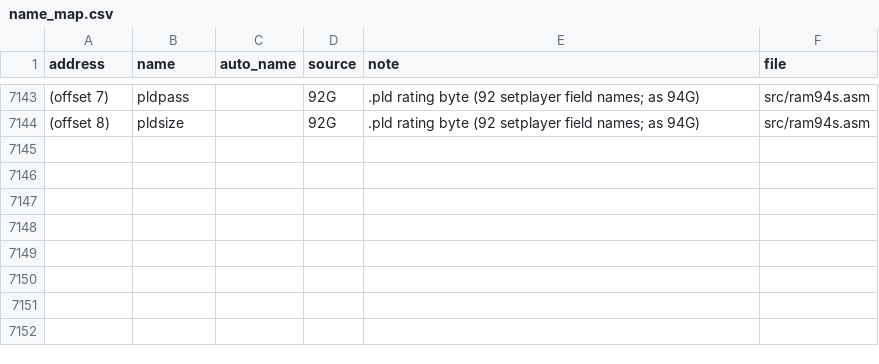
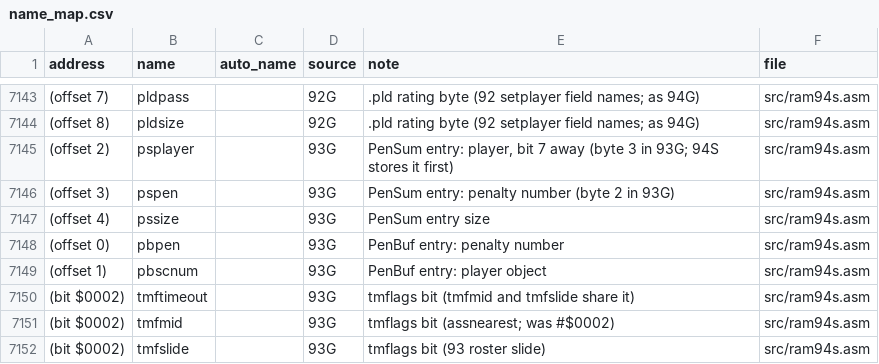
Before and after one commit to abdulahmad/NHL94SNES, a CSV file: docs/name_map.csv, drawn as a sheet; only a part is shown, gaps mark what is left out; the diff names each change by its address in the sheet, - before the commit and + after, or states it on an @@ line.

Commit message:
PenSum/PenBuf field names and tmftimeout/tmfmid/tmfslide as in 93G

```diff
--- a/docs/name_map.csv
+++ b/docs/name_map.csv
+row 7145: (offset 2) | psplayer |  | 93G | PenSum entry: player, bit 7 away (byte 3 in 93G; 94S stores it first) | src/ram94s.asm
+row 7146: (offset 3) | pspen |  | 93G | PenSum entry: penalty number (byte 2 in 93G) | src/ram94s.asm
+row 7147: (offset 4) | pssize |  | 93G | PenSum entry size | src/ram94s.asm
+row 7148: (offset 0) | pbpen |  | 93G | PenBuf entry: penalty number | src/ram94s.asm
+row 7149: (offset 1) | pbscnum |  | 93G | PenBuf entry: player object | src/ram94s.asm
+row 7150: (bit $0002) | tmftimeout |  | 93G | tmflags bit (tmfmid and tmfslide share it) | src/ram94s.asm
+row 7151: (bit $0002) | tmfmid |  | 93G | tmflags bit (assnearest; was #$0002) | src/ram94s.asm
+row 7152: (bit $0002) | tmfslide |  | 93G | tmflags bit (93 roster slide) | src/ram94s.asm
```
Also changed, not shown: 3 other files.
